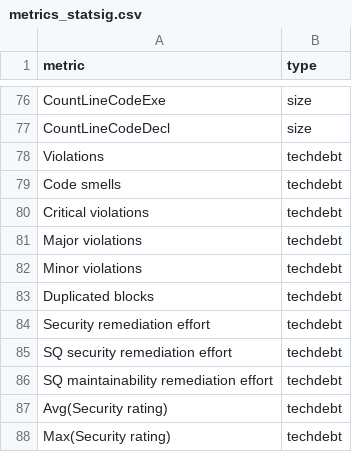
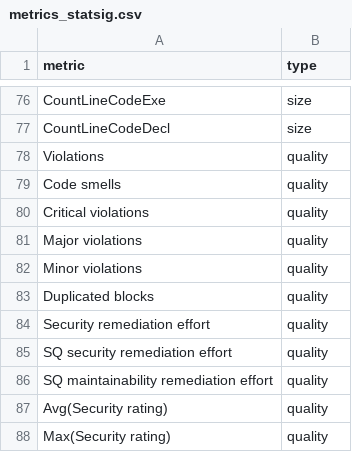
Before and after one commit to M3SOulu/SDGcentrality, a CSV file: metrics_statsig.csv, drawn as a sheet; only a part is shown, gaps mark what is left out.

```diff
--- a/metrics_statsig.csv
+++ b/metrics_statsig.csv
@@ -77,12 +77,12 @@ CountLineCodeExe,size
 CountLineCodeDecl,size
-Violations,techdebt
-Code smells,techdebt
-Critical violations,techdebt
-Major violations,techdebt
-Minor violations,techdebt
-Duplicated blocks,techdebt
-Security remediation effort,techdebt
-SQ security remediation effort,techdebt
-SQ maintainability remediation effort,techdebt
-Avg(Security rating),techdebt
-Max(Security rating),techdebt
+Violations,quality
+Code smells,quality
+Critical violations,quality
+Major violations,quality
+Minor violations,quality
+Duplicated blocks,quality
+Security remediation effort,quality
+SQ security remediation effort,quality
+SQ maintainability remediation effort,quality
+Avg(Security rating),quality
+Max(Security rating),quality
```
Also changed, not shown: 4 other files.
